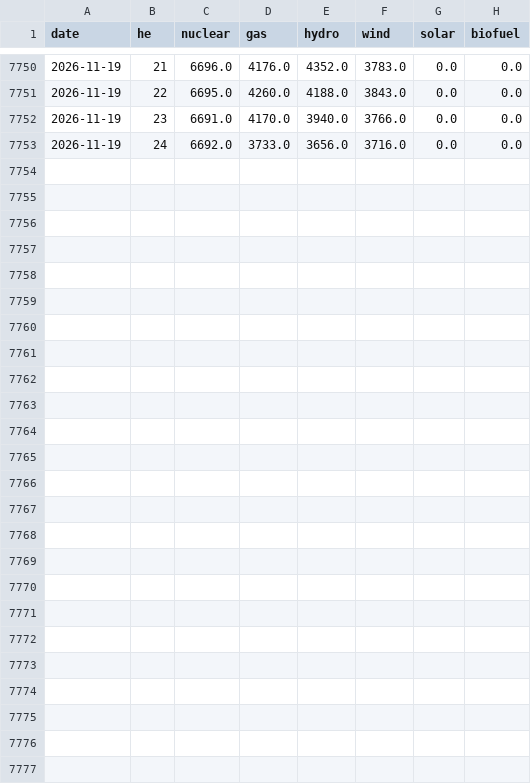
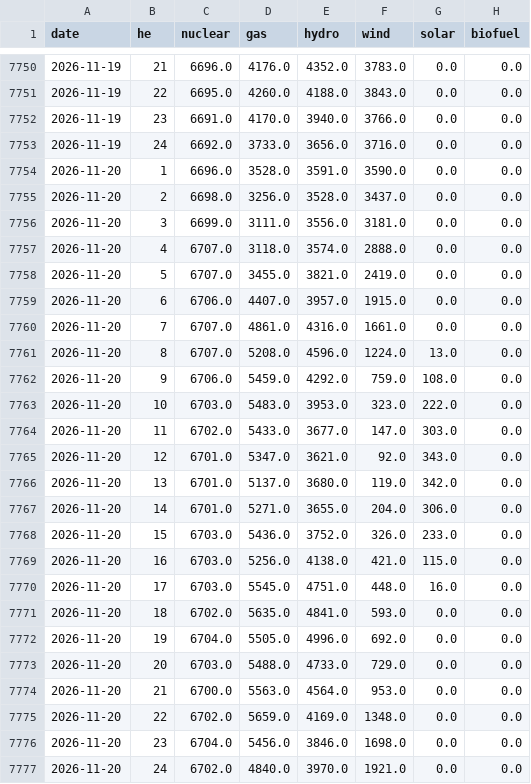
Before and after one commit to lulopdz/ontario-grid, a CSV file: data/generation/2026.csv, drawn as a sheet; only a part is shown, gaps mark what is left out; the diff names each change by its address in the sheet, - before the commit and + after, or states it on an @@ line.

```diff
--- a/data/generation/2026.csv
+++ b/data/generation/2026.csv
+row 7754: 2026-11-20 | 1 | 6696.0 | 3528.0 | 3591.0 | 3590.0 | 0.0 | 0.0
+row 7755: 2026-11-20 | 2 | 6698.0 | 3256.0 | 3528.0 | 3437.0 | 0.0 | 0.0
+row 7756: 2026-11-20 | 3 | 6699.0 | 3111.0 | 3556.0 | 3181.0 | 0.0 | 0.0
+row 7757: 2026-11-20 | 4 | 6707.0 | 3118.0 | 3574.0 | 2888.0 | 0.0 | 0.0
+row 7758: 2026-11-20 | 5 | 6707.0 | 3455.0 | 3821.0 | 2419.0 | 0.0 | 0.0
+row 7759: 2026-11-20 | 6 | 6706.0 | 4407.0 | 3957.0 | 1915.0 | 0.0 | 0.0
+row 7760: 2026-11-20 | 7 | 6707.0 | 4861.0 | 4316.0 | 1661.0 | 0.0 | 0.0
+row 7761: 2026-11-20 | 8 | 6707.0 | 5208.0 | 4596.0 | 1224.0 | 13.0 | 0.0
+row 7762: 2026-11-20 | 9 | 6706.0 | 5459.0 | 4292.0 | 759.0 | 108.0 | 0.0
+row 7763: 2026-11-20 | 10 | 6703.0 | 5483.0 | 3953.0 | 323.0 | 222.0 | 0.0
+row 7764: 2026-11-20 | 11 | 6702.0 | 5433.0 | 3677.0 | 147.0 | 303.0 | 0.0
+row 7765: 2026-11-20 | 12 | 6701.0 | 5347.0 | 3621.0 | 92.0 | 343.0 | 0.0
+row 7766: 2026-11-20 | 13 | 6701.0 | 5137.0 | 3680.0 | 119.0 | 342.0 | 0.0
+row 7767: 2026-11-20 | 14 | 6701.0 | 5271.0 | 3655.0 | 204.0 | 306.0 | 0.0
+row 7768: 2026-11-20 | 15 | 6703.0 | 5436.0 | 3752.0 | 326.0 | 233.0 | 0.0
+row 7769: 2026-11-20 | 16 | 6703.0 | 5256.0 | 4138.0 | 421.0 | 115.0 | 0.0
+row 7770: 2026-11-20 | 17 | 6703.0 | 5545.0 | 4751.0 | 448.0 | 16.0 | 0.0
+row 7771: 2026-11-20 | 18 | 6702.0 | 5635.0 | 4841.0 | 593.0 | 0.0 | 0.0
+row 7772: 2026-11-20 | 19 | 6704.0 | 5505.0 | 4996.0 | 692.0 | 0.0 | 0.0
+row 7773: 2026-11-20 | 20 | 6703.0 | 5488.0 | 4733.0 | 729.0 | 0.0 | 0.0
+row 7774: 2026-11-20 | 21 | 6700.0 | 5563.0 | 4564.0 | 953.0 | 0.0 | 0.0
+row 7775: 2026-11-20 | 22 | 6702.0 | 5659.0 | 4169.0 | 1348.0 | 0.0 | 0.0
+row 7776: 2026-11-20 | 23 | 6704.0 | 5456.0 | 3846.0 | 1698.0 | 0.0 | 0.0
+row 7777: 2026-11-20 | 24 | 6702.0 | 4840.0 | 3970.0 | 1921.0 | 0.0 | 0.0
```
Also changed, not shown: data/adequacy_outlook.csv, data/demand/2026.csv, 7 other files.
